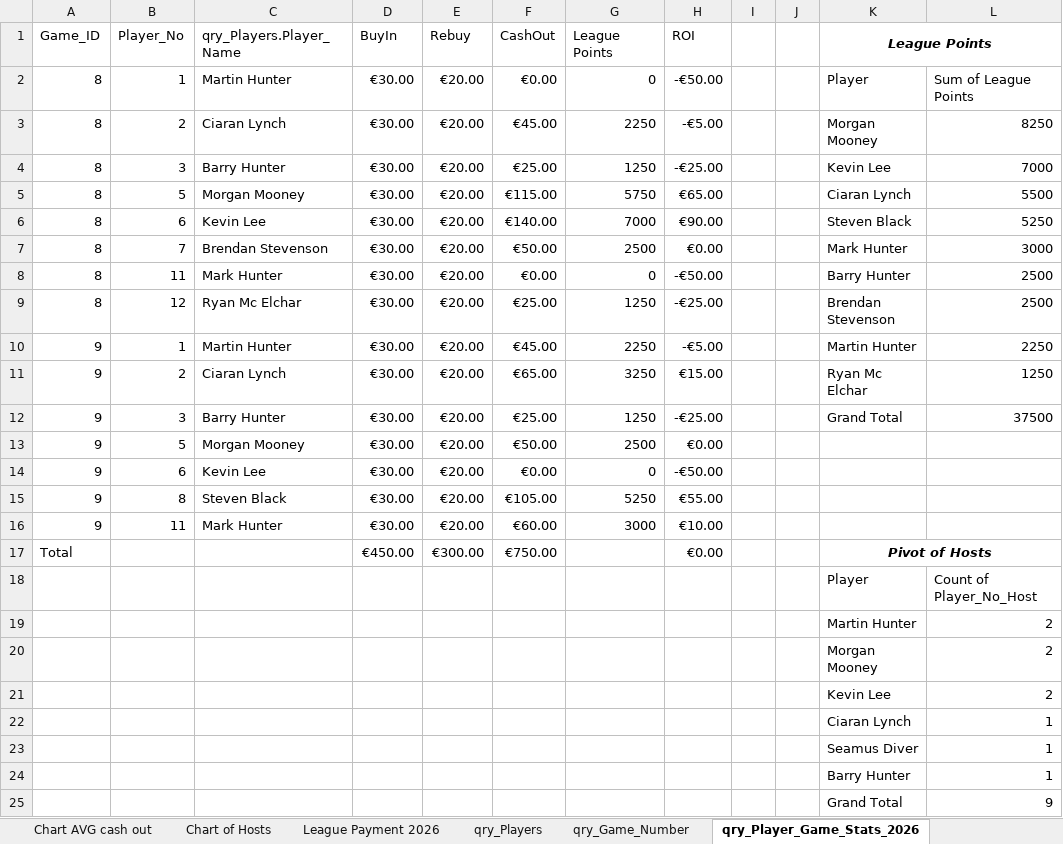
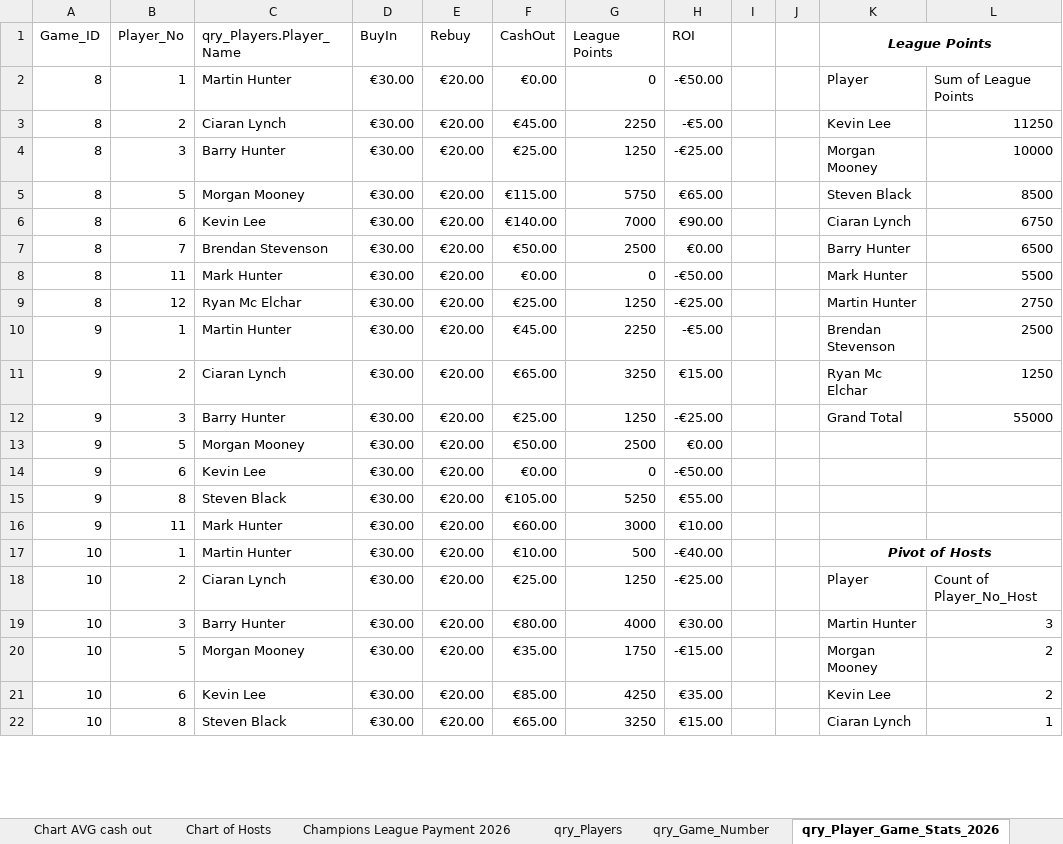
Before and after one commit to CLynch1-hub/the-2002-cardroom, an Excel workbook: data/Poker League 2026.xlsm, sheet qry_Player_Game_Stats_2026, drawn as a sheet; only a part is shown; values as stored, in another font and other column widths than the file's, no borders; table styles not drawn; removed rows and columns are numbered as before the commit, all else as after; the diff covers the shown part only; the diff names each change by its address in the sheet, - before the commit and + after, or states it on an @@ line.

```diff
--- a/data/Poker League 2026.xlsm (sheet qry_Player_Game_Stats_2026)
+++ b/data/Poker League 2026.xlsm (sheet qry_Player_Game_Stats_2026)
-sheet tab: League Payment 2026
+sheet tab: Champions League Payment 2026
-K3 (League Points): Morgan Mooney
+K3 (League Points): Kevin Lee
-L3: 8250
+L3: 11250
-K4 (League Points): Kevin Lee
+K4 (League Points): Morgan Mooney
-L4: 7000
+L4: 10000
-K5 (League Points): Ciaran Lynch
+K5 (League Points): Steven Black
-L5: 5500
+L5: 8500
-K6 (League Points): Steven Black
+K6 (League Points): Ciaran Lynch
-L6: 5250
+L6: 6750
-K7 (League Points): Mark Hunter
+K7 (League Points): Barry Hunter
-L7: 3000
+L7: 6500
-K8 (League Points): Barry Hunter
+K8 (League Points): Mark Hunter
-L8: 2500
+L8: 5500
-K9 (League Points): Brendan Stevenson
+K9 (League Points): Martin Hunter
-L9: 2500
+L9: 2750
-K10 (League Points): Martin Hunter
+K10 (League Points): Brendan Stevenson
-L10: 2250
+L10: 2500
-L12: 37500
+L12: 55000
-row 17: Total |  |  | €450.00 | €300.00 | €750.00 |  | €0.00 |  |  | Pivot of Hosts
-row 18:  |  |  |  |  |  |  |  |  |  | Player | Count of Player_No_Host
-row 19:  |  |  |  |  |  |  |  |  |  | Martin Hunter | 2
-row 20:  |  |  |  |  |  |  |  |  |  | Morgan Mooney | 2
-row 21:  |  |  |  |  |  |  |  |  |  | Kevin Lee | 2
-row 22:  |  |  |  |  |  |  |  |  |  | Ciaran Lynch | 1
-row 23:  |  |  |  |  |  |  |  |  |  | Seamus Diver | 1
-row 24:  |  |  |  |  |  |  |  |  |  | Barry Hunter | 1
-row 25:  |  |  |  |  |  |  |  |  |  | Grand Total | 9
+row 17: 10 | 1 | Martin Hunter | €30.00 | €20.00 | €10.00 | 500 | -€40.00 |  |  | Pivot of Hosts
+row 18: 10 | 2 | Ciaran Lynch | €30.00 | €20.00 | €25.00 | 1250 | -€25.00 |  |  | Player | Count of Player_No_Host
+row 19: 10 | 3 | Barry Hunter | €30.00 | €20.00 | €80.00 | 4000 | €30.00 |  |  | Martin Hunter | 3
+row 20: 10 | 5 | Morgan Mooney | €30.00 | €20.00 | €35.00 | 1750 | -€15.00 |  |  | Morgan Mooney | 2
+row 21: 10 | 6 | Kevin Lee | €30.00 | €20.00 | €85.00 | 4250 | €35.00 |  |  | Kevin Lee | 2
+row 22: 10 | 8 | Steven Black | €30.00 | €20.00 | €65.00 | 3250 | €15.00 |  |  | Ciaran Lynch | 1
```
Also changed, not shown: 7 added rows, 4 removed rows and 2 edited cells elsewhere in this sheet, sheet Champions League Payment 2026, sheet Top 10 per player for 2025 and, sheet Players Top 10 for 2026, sheet qry_Game_Number, other sheet tabs, hidden cells, charts or pictures.
